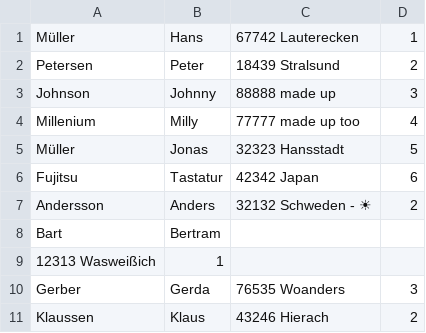
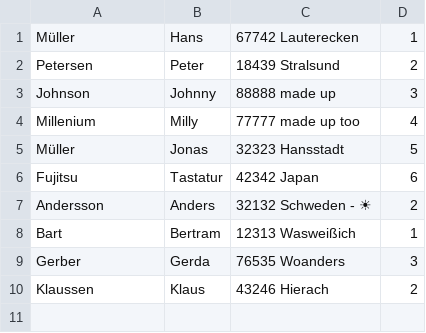
Before and after one commit to ElPrudi/backendTestAssecor, a CSV file: src/main/resources/user.csv, drawn as a sheet.

```diff
--- a/src/main/resources/user.csv
+++ b/src/main/resources/user.csv
@@ -7,4 +7,3 @@ Fujitsu, Tastatur, 42342 Japan, 6
 Andersson, Anders, 32132 Schweden - ☀, 2
-Bart, Bertram,
-12313 Wasweißich, 1
+Bart, Bertram, 12313 Wasweißich, 1
 Gerber, Gerda, 76535 Woanders, 3
```
Also changed, not shown: 7 other files.
